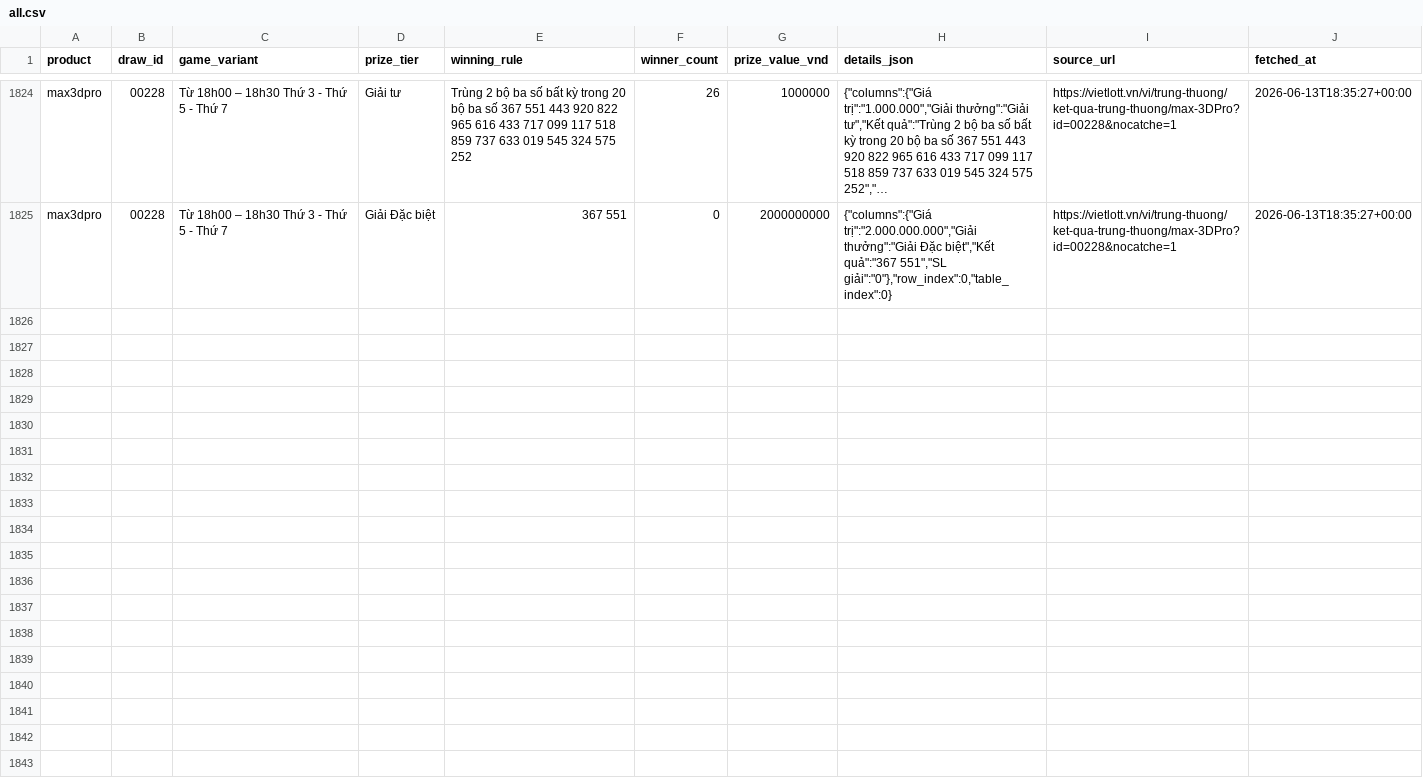
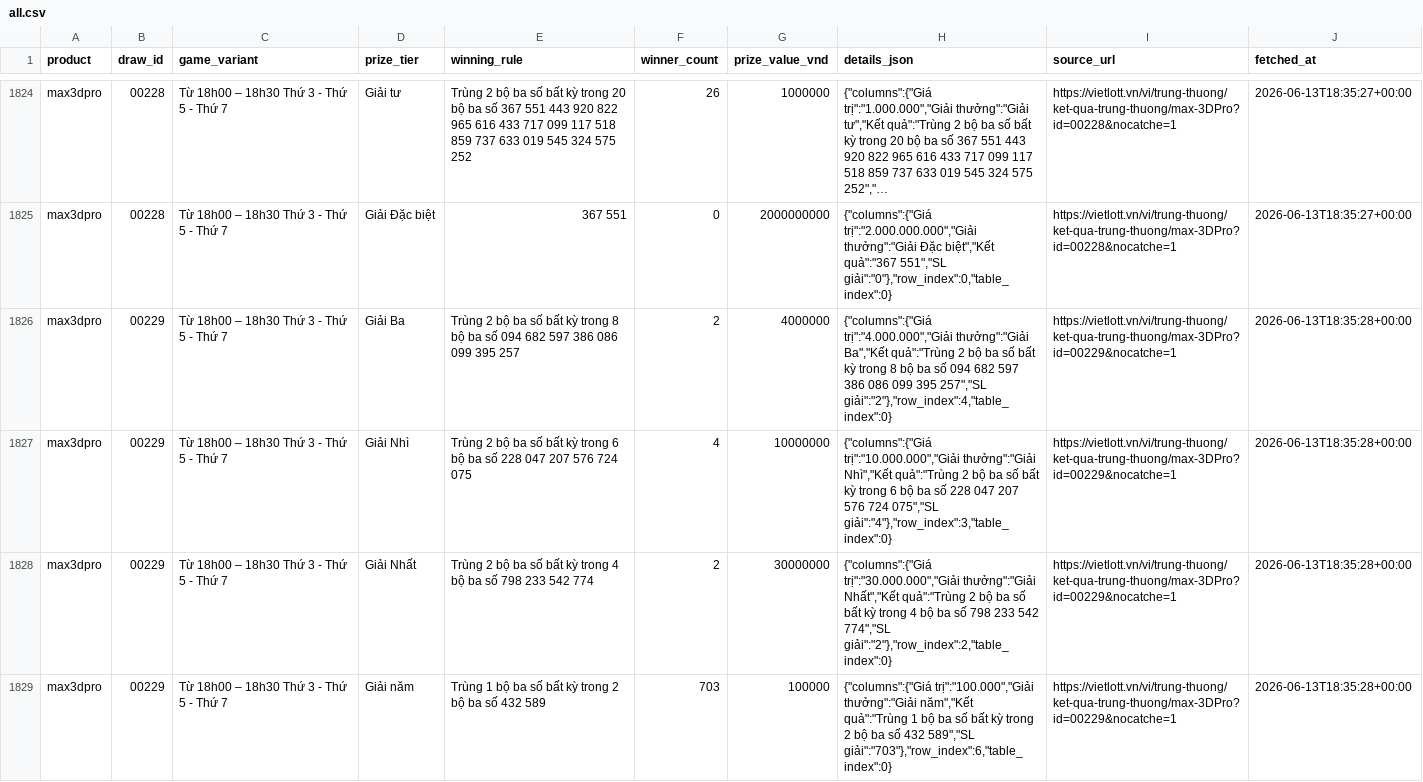
Before and after one commit to NhanAZ-Data/vietlott-data-collector, a CSV file: datasets/prizes/max3dpro/all.csv, drawn as a sheet; only a part is shown, gaps mark what is left out; long unchanged cells end in …; the diff covers the shown part only; the diff names each change by its address in the sheet, - before the commit and + after, or states it on an @@ line.

```diff
--- a/datasets/prizes/max3dpro/all.csv
+++ b/datasets/prizes/max3dpro/all.csv
+row 1826: max3dpro | 00229 | Từ 18h00 – 18h30 Thứ 3 - Thứ 5 - Thứ 7 | Giải Ba | Trùng 2 bộ ba số bất kỳ trong 8 bộ ba số 094 682 597 386 086 099 395 257 | 2 | 4000000 | {"columns":{"Giá trị":"4.000.000","Giải thưởng":"Giải Ba","Kết quả":"Trùng 2 bộ ba số bất kỳ trong 8 bộ ba số 094 682 597 386 086 099 395 257","SL giải":"2"},"row_index":4,"table_index":0} | https://vietlott.vn/vi/trung-thuong/ket-qua-trung-thuong/max-3DPro?id=00229&nocatche=1 | 2026-06-13T18:35:28+00:00
+row 1827: max3dpro | 00229 | Từ 18h00 – 18h30 Thứ 3 - Thứ 5 - Thứ 7 | Giải Nhì | Trùng 2 bộ ba số bất kỳ trong 6 bộ ba số 228 047 207 576 724 075 | 4 | 10000000 | {"columns":{"Giá trị":"10.000.000","Giải thưởng":"Giải Nhì","Kết quả":"Trùng 2 bộ ba số bất kỳ trong 6 bộ ba số 228 047 207 576 724 075","SL giải":"4"},"row_index":3,"table_index":0} | https://vietlott.vn/vi/trung-thuong/ket-qua-trung-thuong/max-3DPro?id=00229&nocatche=1 | 2026-06-13T18:35:28+00:00
+row 1828: max3dpro | 00229 | Từ 18h00 – 18h30 Thứ 3 - Thứ 5 - Thứ 7 | Giải Nhất | Trùng 2 bộ ba số bất kỳ trong 4 bộ ba số 798 233 542 774 | 2 | 30000000 | {"columns":{"Giá trị":"30.000.000","Giải thưởng":"Giải Nhất","Kết quả":"Trùng 2 bộ ba số bất kỳ trong 4 bộ ba số 798 233 542 774","SL giải":"2"},"row_index":2,"table_index":0} | https://vietlott.vn/vi/trung-thuong/ket-qua-trung-thuong/max-3DPro?id=00229&nocatche=1 | 2026-06-13T18:35:28+00:00
+row 1829: max3dpro | 00229 | Từ 18h00 – 18h30 Thứ 3 - Thứ 5 - Thứ 7 | Giải năm | Trùng 1 bộ ba số bất kỳ trong 2 bộ ba số 432 589 | 703 | 100000 | {"columns":{"Giá trị":"100.000","Giải thưởng":"Giải năm","Kết quả":"Trùng 1 bộ ba số bất kỳ trong 2 bộ ba số 432 589","SL giải":"703"},"row_index":6,"table_index":0} | https://vietlott.vn/vi/trung-thuong/ket-qua-trung-thuong/max-3DPro?id=00229&nocatche=1 | 2026-06-13T18:35:28+00:00
```
Also changed, not shown: 4 added rows elsewhere in this file, datasets/draws/max3dpro/all.csv, datasets/draws/power655/all.csv, 5 other files.
